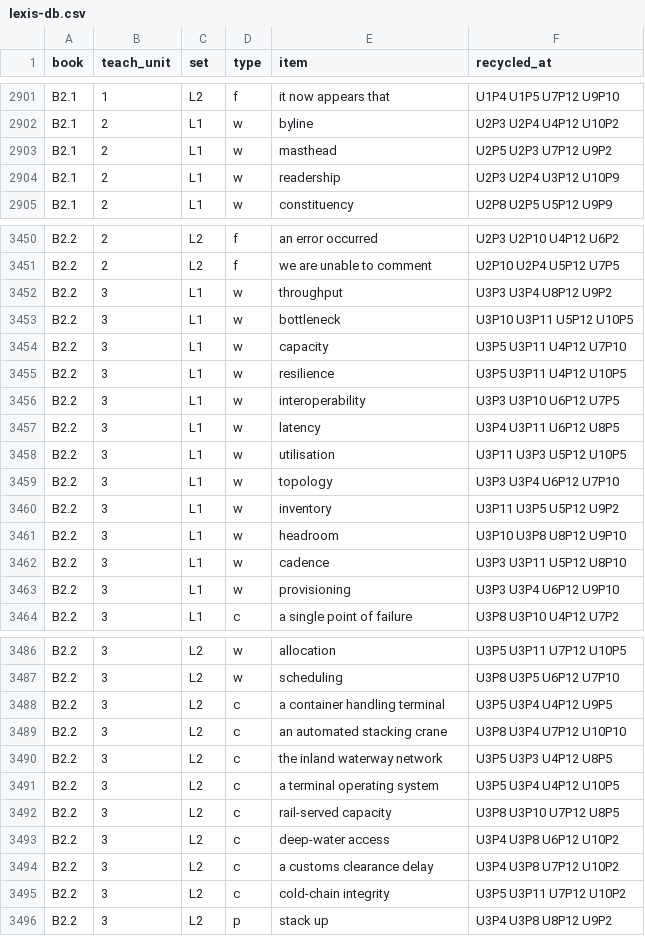
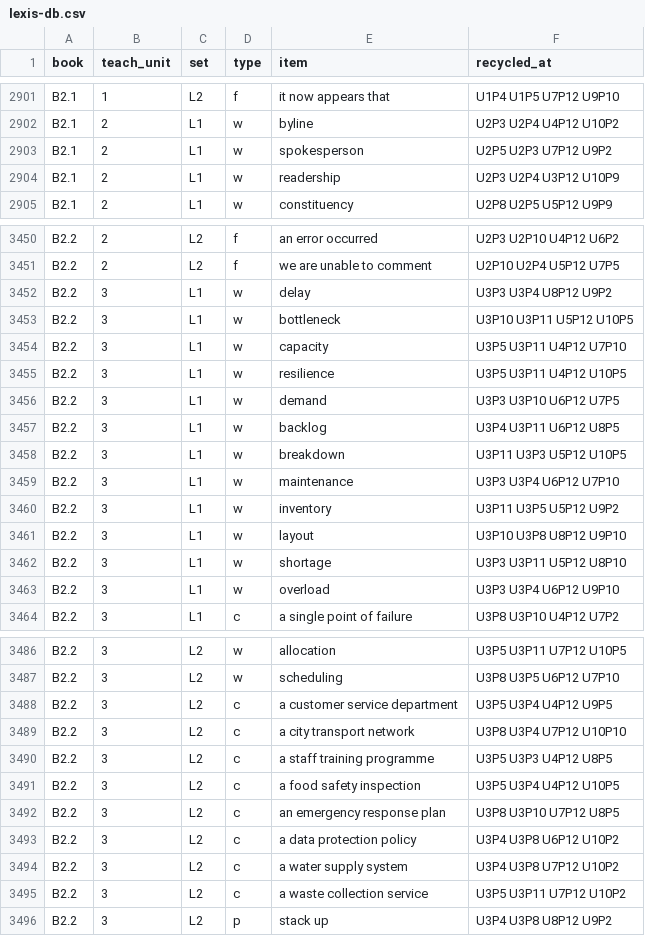
Before and after one commit to kareemkhorbatli101/Animated-Courses, a CSV file: docs/english-animated/data/lexis-db.csv, drawn as a sheet; only a part is shown, gaps mark what is left out; the diff covers the shown part only.

```diff
--- a/docs/english-animated/data/lexis-db.csv
+++ b/docs/english-animated/data/lexis-db.csv
@@ -2902,3 +2902,3 @@ B2.1,1,L2,f,it now appears that,U1P4 U1P5 U7P12 U9P10
 B2.1,2,L1,w,byline,U2P3 U2P4 U4P12 U10P2
-B2.1,2,L1,w,masthead,U2P5 U2P3 U7P12 U9P2
+B2.1,2,L1,w,spokesperson,U2P5 U2P3 U7P12 U9P2
 B2.1,2,L1,w,readership,U2P3 U2P4 U3P12 U10P9
@@ -3451,3 +3451,3 @@ B2.2,2,L2,f,an error occurred,U2P3 U2P10 U4P12 U6P2
 B2.2,2,L2,f,we are unable to comment,U2P10 U2P4 U5P12 U7P5
-B2.2,3,L1,w,throughput,U3P3 U3P4 U8P12 U9P2
+B2.2,3,L1,w,delay,U3P3 U3P4 U8P12 U9P2
 B2.2,3,L1,w,bottleneck,U3P10 U3P11 U5P12 U10P5
@@ -3455,10 +3455,10 @@ B2.2,3,L1,w,capacity,U3P5 U3P11 U4P12 U7P10
 B2.2,3,L1,w,resilience,U3P5 U3P11 U4P12 U10P5
-B2.2,3,L1,w,interoperability,U3P3 U3P10 U6P12 U7P5
-B2.2,3,L1,w,latency,U3P4 U3P11 U6P12 U8P5
-B2.2,3,L1,w,utilisation,U3P11 U3P3 U5P12 U10P5
-B2.2,3,L1,w,topology,U3P3 U3P4 U6P12 U7P10
+B2.2,3,L1,w,demand,U3P3 U3P10 U6P12 U7P5
+B2.2,3,L1,w,backlog,U3P4 U3P11 U6P12 U8P5
+B2.2,3,L1,w,breakdown,U3P11 U3P3 U5P12 U10P5
+B2.2,3,L1,w,maintenance,U3P3 U3P4 U6P12 U7P10
 B2.2,3,L1,w,inventory,U3P11 U3P5 U5P12 U9P2
-B2.2,3,L1,w,headroom,U3P10 U3P8 U8P12 U9P10
-B2.2,3,L1,w,cadence,U3P3 U3P11 U5P12 U8P10
-B2.2,3,L1,w,provisioning,U3P3 U3P4 U6P12 U9P10
+B2.2,3,L1,w,layout,U3P10 U3P8 U8P12 U9P10
+B2.2,3,L1,w,shortage,U3P3 U3P11 U5P12 U8P10
+B2.2,3,L1,w,overload,U3P3 U3P4 U6P12 U9P10
 B2.2,3,L1,c,a single point of failure,U3P8 U3P10 U4P12 U7P2
@@ -3487,10 +3487,10 @@ B2.2,3,L2,w,allocation,U3P5 U3P11 U7P12 U10P5
 B2.2,3,L2,w,scheduling,U3P8 U3P5 U6P12 U7P10
-B2.2,3,L2,c,a container handling terminal,U3P5 U3P4 U4P12 U9P5
-B2.2,3,L2,c,an automated stacking crane,U3P8 U3P4 U7P12 U10P10
-B2.2,3,L2,c,the inland waterway network,U3P5 U3P3 U4P12 U8P5
-B2.2,3,L2,c,a terminal operating system,U3P5 U3P4 U4P12 U10P5
-B2.2,3,L2,c,rail-served capacity,U3P8 U3P10 U7P12 U8P5
-B2.2,3,L2,c,deep-water access,U3P4 U3P8 U6P12 U10P2
-B2.2,3,L2,c,a customs clearance delay,U3P4 U3P8 U7P12 U10P2
-B2.2,3,L2,c,cold-chain integrity,U3P5 U3P11 U7P12 U10P2
+B2.2,3,L2,c,a customer service department,U3P5 U3P4 U4P12 U9P5
+B2.2,3,L2,c,a city transport network,U3P8 U3P4 U7P12 U10P10
+B2.2,3,L2,c,a staff training programme,U3P5 U3P3 U4P12 U8P5
+B2.2,3,L2,c,a food safety inspection,U3P5 U3P4 U4P12 U10P5
+B2.2,3,L2,c,an emergency response plan,U3P8 U3P10 U7P12 U8P5
+B2.2,3,L2,c,a data protection policy,U3P4 U3P8 U6P12 U10P2
+B2.2,3,L2,c,a water supply system,U3P4 U3P8 U7P12 U10P2
+B2.2,3,L2,c,a waste collection service,U3P5 U3P11 U7P12 U10P2
 B2.2,3,L2,p,stack up,U3P4 U3P8 U8P12 U9P2
```
Also changed, not shown: 46 edited cells elsewhere in this file, docs/english-animated/data/lexis-source.tsv, 48 other files.
